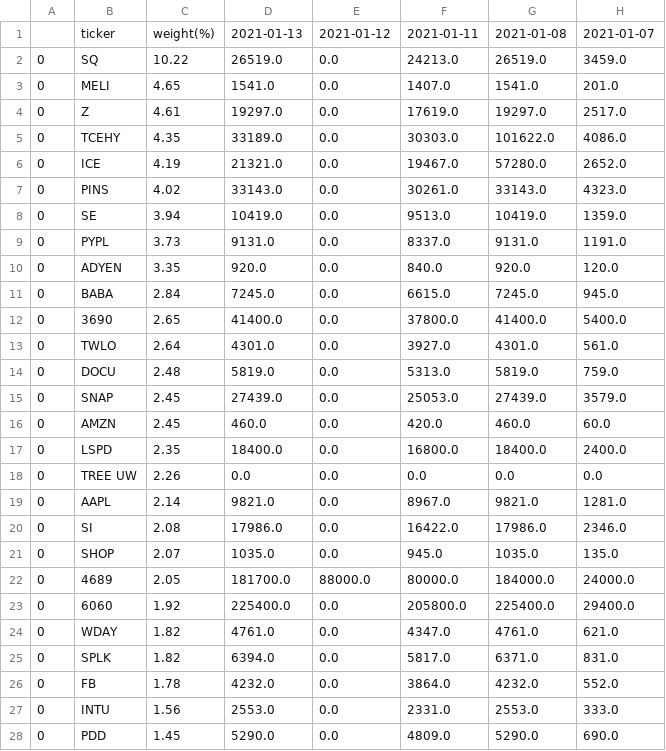
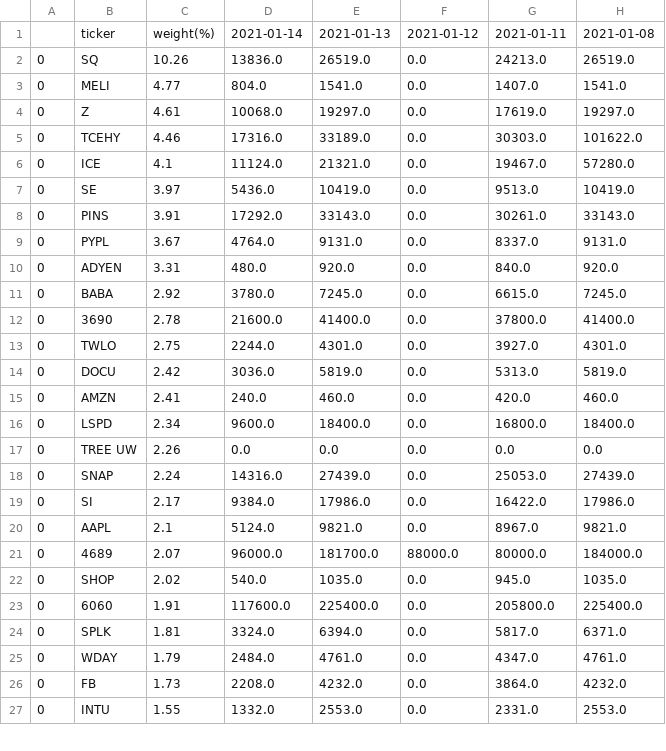
Before and after one commit to usastockinvest/arkinvest, a CSV file: data/arkf_shares_chg.csv, drawn as a sheet; only a part is shown; removed rows and columns are numbered as before the commit, all else as after; the diff covers the shown part only; the diff names each change by its address in the sheet, - before the commit and + after, or states it on an @@ line.

```diff
--- a/data/arkf_shares_chg.csv
+++ b/data/arkf_shares_chg.csv
+column D, rows 1-7: 2021-01-14 | 13836.0 | 804.0 | 10068.0 | 17316.0 | 11124.0 | 5436.0; rows 9-17: 4764.0 | 480.0 | 3780.0 | 21600.0 | 2244.0 | 3036.0 | 240.0 | 9600.0 | 0.0; row 19: 9384.0; row 21: 96000.0; rows 23-24: 117600.0 | 3324.0; rows 26-27: 2208.0 | 1332.0
-column H, rows 1-6: 2021-01-07 | 3459.0 | 201.0 | 2517.0 | 4086.0 | 2652.0; rows 8-14: 1359.0 | 1191.0 | 120.0 | 945.0 | 5400.0 | 561.0 | 759.0; rows 16-18: 60.0 | 2400.0 | 0.0; row 20: 2346.0; rows 22-23: 24000.0 | 29400.0; rows 25-27: 831.0 | 552.0 | 333.0
-C2: 10.22
+C2: 10.26
-C3: 4.65
+C3: 4.77
-C5: 4.35
+C5: 4.46
-C6: 4.19
+C6: 4.1
-row 7: 0 | PINS | 4.02 | 33143.0 | 0.0 | 30261.0 | 33143.0 | 4323.0
-C7: 3.94
+C7: 3.97
+row 8: 0 | PINS | 3.91 | 17292.0 | 33143.0 | 0.0 | 30261.0 | 33143.0
-C9: 3.73
+C9: 3.67
-C10: 3.35
+C10: 3.31
-C11: 2.84
+C11: 2.92
-C12: 2.65
+C12: 2.78
-C13: 2.64
+C13: 2.75
-C14: 2.48
+C14: 2.42
-row 15: 0 | SNAP | 2.45 | 27439.0 | 0.0 | 25053.0 | 27439.0 | 3579.0
-C15: 2.45
+C15: 2.41
-C16: 2.35
+C16: 2.34
-row 19: 0 | AAPL | 2.14 | 9821.0 | 0.0 | 8967.0 | 9821.0 | 1281.0
+row 18: 0 | SNAP | 2.24 | 14316.0 | 27439.0 | 0.0 | 25053.0 | 27439.0
-C19: 2.08
+C19: 2.17
-row 21: 0 | SHOP | 2.07 | 1035.0 | 0.0 | 945.0 | 1035.0 | 135.0
+row 20: 0 | AAPL | 2.1 | 5124.0 | 9821.0 | 0.0 | 8967.0 | 9821.0
-C21: 2.05
+C21: 2.07
+row 22: 0 | SHOP | 2.02 | 540.0 | 1035.0 | 0.0 | 945.0 | 1035.0
-C23: 1.92
+C23: 1.91
-row 24: 0 | WDAY | 1.82 | 4761.0 | 0.0 | 4347.0 | 4761.0 | 621.0
-C24: 1.82
+C24: 1.81
+row 25: 0 | WDAY | 1.79 | 2484.0 | 4761.0 | 0.0 | 4347.0 | 4761.0
-C26: 1.78
+C26: 1.73
-C27: 1.56
+C27: 1.55
-row 28: 0 | PDD | 1.45 | 5290.0 | 0.0 | 4809.0 | 5290.0 | 690.0
```
Also changed, not shown: 5 added rows, 4 removed rows and 11 edited cells elsewhere in this file, data/arkf_daily.csv, data/arkg_shares_chg.csv, 8 other files.
